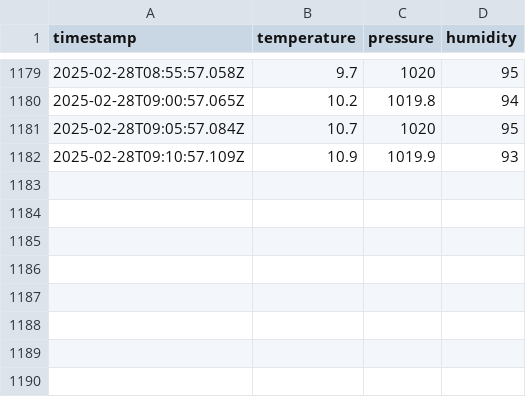
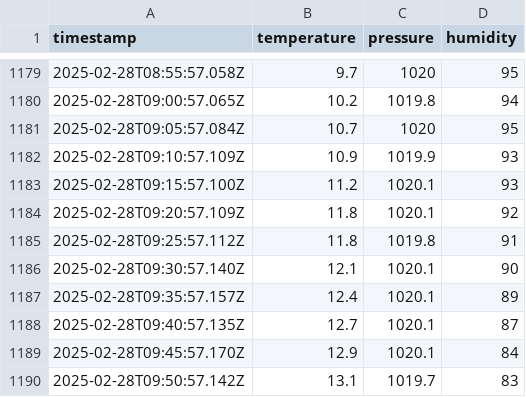
Before and after one commit to Trialolalo/fiware-presentation, a CSV file: datos_meteorologicos_torrent.csv, drawn as a sheet; only a part is shown, gaps mark what is left out; the diff names each change by its address in the sheet, - before the commit and + after, or states it on an @@ line.

```diff
--- a/datos_meteorologicos_torrent.csv
+++ b/datos_meteorologicos_torrent.csv
+row 1183: 2025-02-28T09:15:57.100Z | 11.2 | 1020.1 | 93
+row 1184: 2025-02-28T09:20:57.109Z | 11.8 | 1020.1 | 92
+row 1185: 2025-02-28T09:25:57.112Z | 11.8 | 1019.8 | 91
+row 1186: 2025-02-28T09:30:57.140Z | 12.1 | 1020.1 | 90
+row 1187: 2025-02-28T09:35:57.157Z | 12.4 | 1020.1 | 89
+row 1188: 2025-02-28T09:40:57.135Z | 12.7 | 1020.1 | 87
+row 1189: 2025-02-28T09:45:57.170Z | 12.9 | 1020.1 | 84
+row 1190: 2025-02-28T09:50:57.142Z | 13.1 | 1019.7 | 83
```
Also changed, not shown: datos_meteorologicos_talayot.csv, 2 other files.
